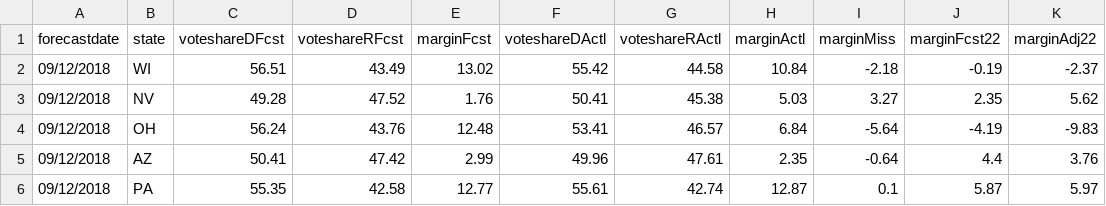
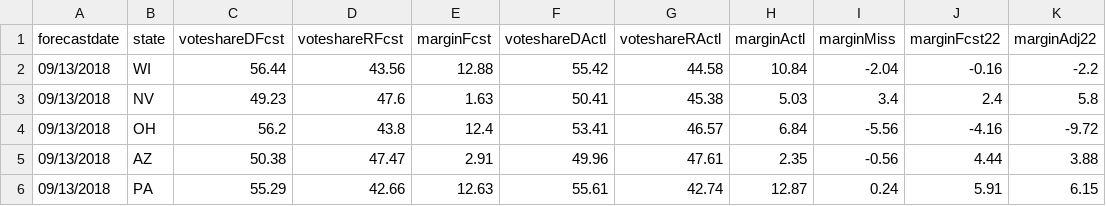
Before and after one commit to dcadata/fte2018, a CSV file: outputs/SENATE - (1) this day in 2018.csv, drawn as a sheet; only a part is shown; the diff covers the shown part only.

```diff
--- a/outputs/SENATE - (1) this day in 2018.csv
+++ b/outputs/SENATE - (1) this day in 2018.csv
@@ -1,6 +1,6 @@
 forecastdate,state,voteshareDFcst,voteshareRFcst,marginFcst,voteshareDActl,voteshareRActl,marginActl,marginMiss,marginFcst22,marginAdj22
-09/12/2018,WI,56.51,43.49,13.02,55.42,44.58,10.84,-2.18,-0.19,-2.37
-09/12/2018,NV,49.28,47.52,1.76,50.41,45.38,5.03,3.27,2.35,5.62
-09/12/2018,OH,56.24,43.76,12.48,53.41,46.57,6.84,-5.64,-4.19,-9.83
-09/12/2018,AZ,50.41,47.42,2.99,49.96,47.61,2.35,-0.64,4.4,3.76
-09/12/2018,PA,55.35,42.58,12.77,55.61,42.74,12.87,0.1,5.87,5.97
+09/13/2018,WI,56.44,43.56,12.88,55.42,44.58,10.84,-2.04,-0.16,-2.2
+09/13/2018,NV,49.23,47.6,1.63,50.41,45.38,5.03,3.4,2.4,5.8
+09/13/2018,OH,56.2,43.8,12.4,53.41,46.57,6.84,-5.56,-4.16,-9.72
+09/13/2018,AZ,50.38,47.47,2.91,49.96,47.61,2.35,-0.56,4.44,3.88
+09/13/2018,PA,55.29,42.66,12.63,55.61,42.74,12.87,0.24,5.91,6.15
```
Also changed, not shown: 159 edited cells elsewhere in this file, 1 other file.
